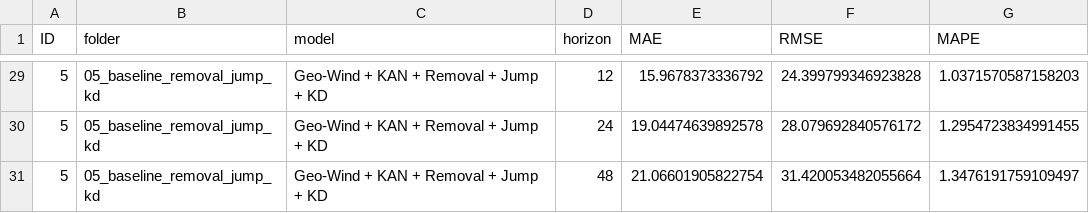
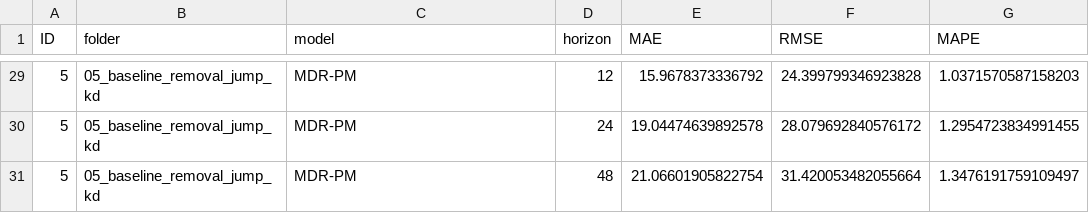
Before and after one commit to xiaochengfuhuo/MDP-PM, a CSV file: analysis_outputs/ablation_horizon_metrics.csv, drawn as a sheet; only a part is shown, gaps mark what is left out; the diff covers the shown part only.

```diff
--- a/analysis_outputs/ablation_horizon_metrics.csv
+++ b/analysis_outputs/ablation_horizon_metrics.csv
@@ -29,3 +29,3 @@ ID,folder,model,horizon,MAE,RMSE,MAPE
-5,05_baseline_removal_jump_kd,Geo-Wind + KAN + Removal + Jump + KD,12,15.9678373336792,24.399799346923828,1.0371570587158203
-5,05_baseline_removal_jump_kd,Geo-Wind + KAN + Removal + Jump + KD,24,19.04474639892578,28.079692840576172,1.2954723834991455
-5,05_baseline_removal_jump_kd,Geo-Wind + KAN + Removal + Jump + KD,48,21.06601905822754,31.420053482055664,1.3476191759109497
+5,05_baseline_removal_jump_kd,MDR-PM,12,15.9678373336792,24.399799346923828,1.0371570587158203
+5,05_baseline_removal_jump_kd,MDR-PM,24,19.04474639892578,28.079692840576172,1.2954723834991455
+5,05_baseline_removal_jump_kd,MDR-PM,48,21.06601905822754,31.420053482055664,1.3476191759109497
```
Also changed, not shown: 27 edited cells elsewhere in this file, analysis_outputs/ablation_improvement_vs_baseline.csv, analysis_outputs/ablation_overall_metrics.csv, 22 other files.
